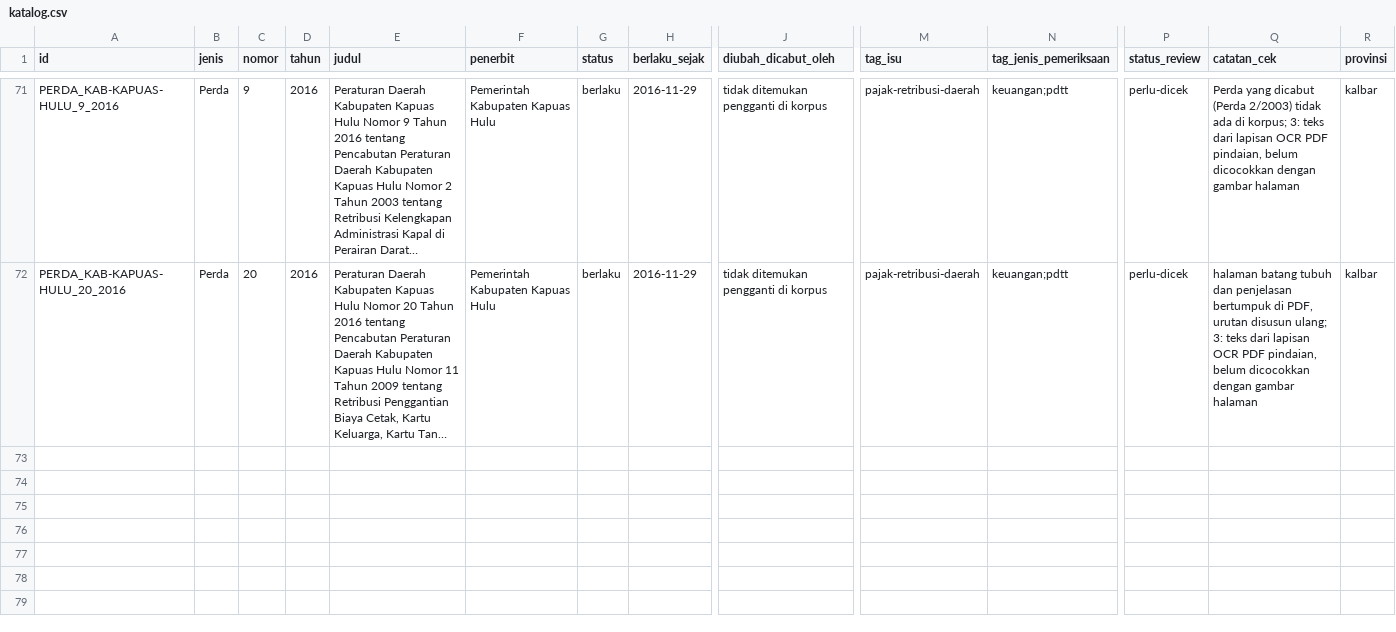
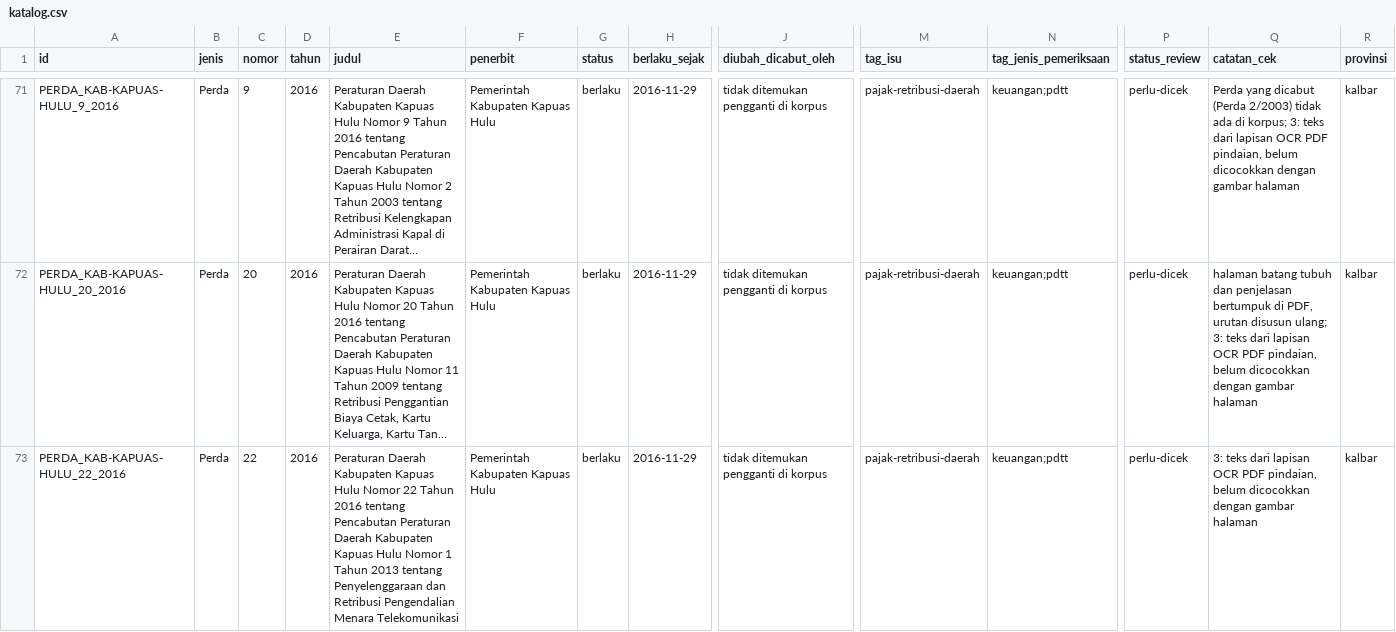
Before and after one commit to primaditra/korpus-daerah, a CSV file: katalog.csv, drawn as a sheet; only a part is shown, gaps mark what is left out; long unchanged cells end in …; rows hold the shown columns only; the diff names each change by its address in the sheet, - before the commit and + after, or states it on an @@ line.

```diff
--- a/katalog.csv
+++ b/katalog.csv
+row 73: PERDA_KAB-KAPUAS-HULU_22_2016 | Perda | 22 | 2016 | Peraturan Daerah Kabupaten Kapuas Hulu Nomor 22 Tahun 2016 tentang Pencabutan Peraturan Daerah Kabupaten Kapuas Hulu Nomor 1 Tahun 2013 tentang Penyelenggaraan dan Retribusi Pengendalian Menara Telekomunikasi | Pemerintah Kabupaten Kapuas Hulu | berlaku | 2016-11-29 | tidak ditemukan pengganti di korpus | pajak-retribusi-daerah | keuangan;pdtt | perlu-dicek | 3: teks dari lapisan OCR PDF pindaian, belum dicocokkan dengan gambar halaman | kalbar
```
Also changed, not shown: 1 other file.
